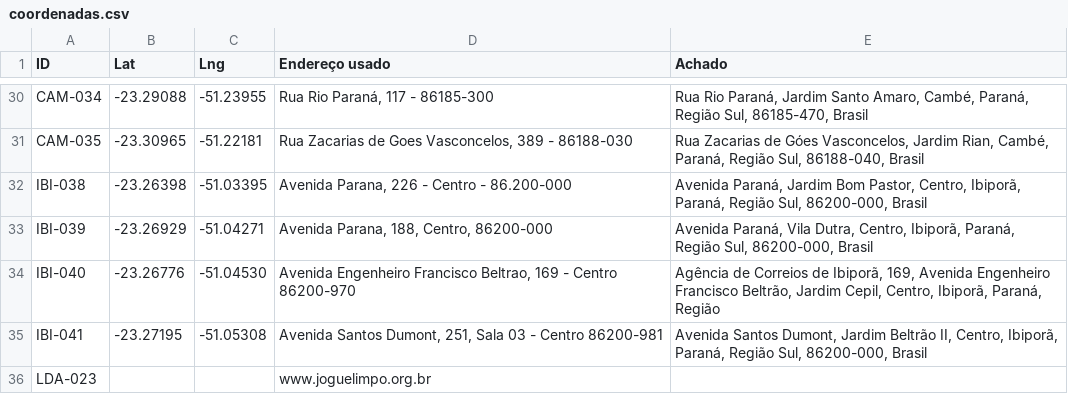
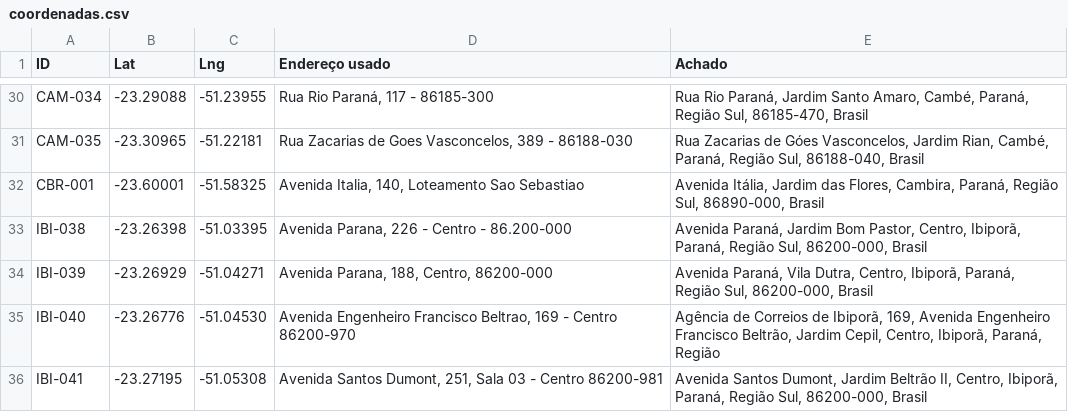
Before and after one commit to JenniferWaldhelm/desvia, a CSV file: dados/coordenadas.csv, drawn as a sheet; only a part is shown, gaps mark what is left out; the shorter side is filled out with more unchanged rows; the diff names each change by its address in the sheet, - before the commit and + after, or states it on an @@ line.

```diff
--- a/dados/coordenadas.csv
+++ b/dados/coordenadas.csv
+row 32: CBR-001 | -23.60001 | -51.58325 | Avenida Italia, 140, Loteamento Sao Sebastiao | Avenida Itália, Jardim das Flores, Cambira, Paraná, Região Sul, 86890-000, Brasil
```
Also changed, not shown: dados/pontos.csv, 43 other files.
